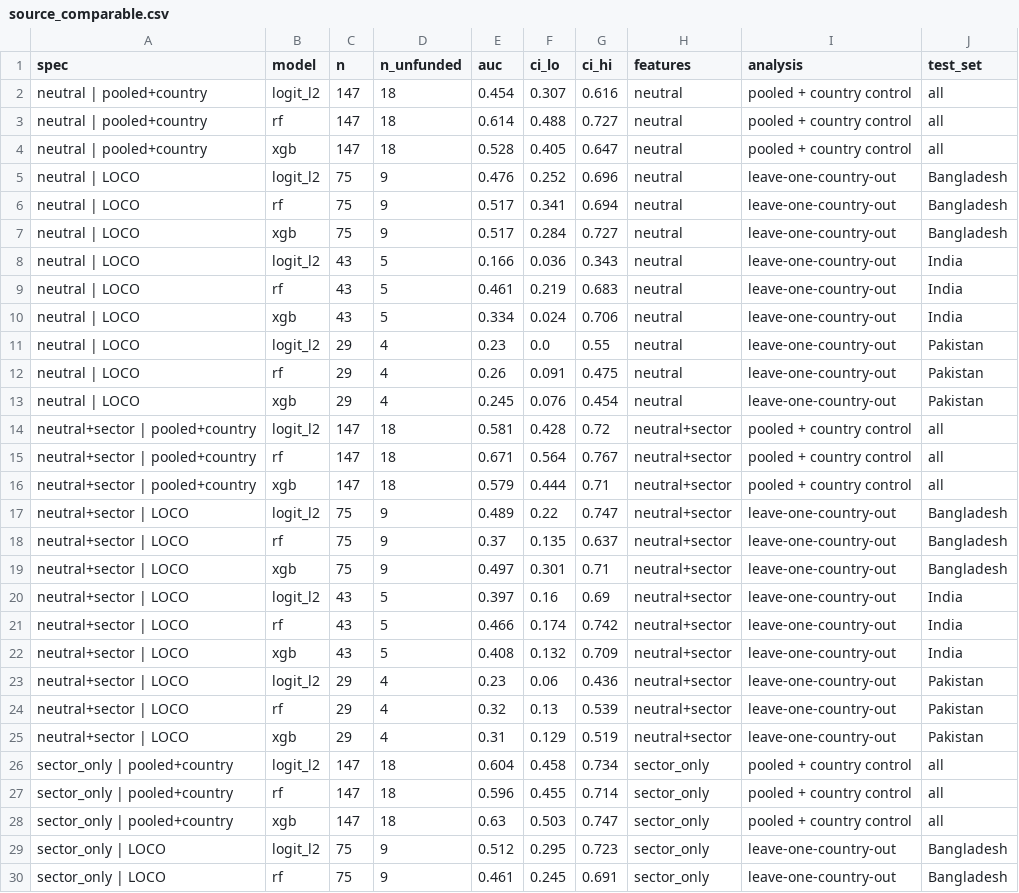
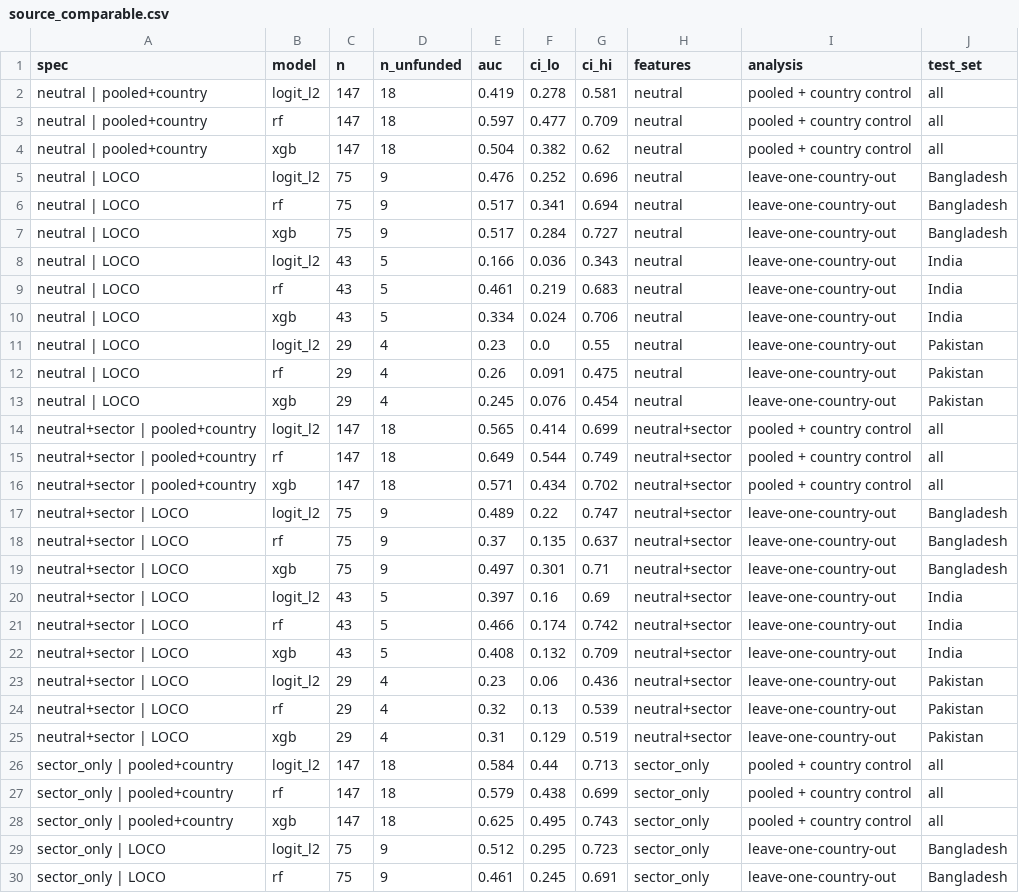
Before and after one commit to Unavailable4u/xai-startup-screening, a CSV file: results/tables/source_comparable.csv, drawn as a sheet; only a part is shown.

```diff
--- a/results/tables/source_comparable.csv
+++ b/results/tables/source_comparable.csv
@@ -1,5 +1,5 @@
 spec,model,n,n_unfunded,auc,ci_lo,ci_hi,features,analysis,test_set
-neutral | pooled+country,logit_l2,147,18,0.454,0.307,0.616,neutral,pooled + country control,all
-neutral | pooled+country,rf,147,18,0.614,0.488,0.727,neutral,pooled + country control,all
-neutral | pooled+country,xgb,147,18,0.528,0.405,0.647,neutral,pooled + country control,all
+neutral | pooled+country,logit_l2,147,18,0.419,0.278,0.581,neutral,pooled + country control,all
+neutral | pooled+country,rf,147,18,0.597,0.477,0.709,neutral,pooled + country control,all
+neutral | pooled+country,xgb,147,18,0.504,0.382,0.62,neutral,pooled + country control,all
 neutral | LOCO,logit_l2,75,9,0.476,0.252,0.696,neutral,leave-one-country-out,Bangladesh
@@ -13,5 +13,5 @@ neutral | LOCO,rf,29,4,0.26,0.091,0.475,neutral,leave-one-country-out,Pakistan
 neutral | LOCO,xgb,29,4,0.245,0.076,0.454,neutral,leave-one-country-out,Pakistan
-neutral+sector | pooled+country,logit_l2,147,18,0.581,0.428,0.72,neutral+sector,pooled + country control,all
-neutral+sector | pooled+country,rf,147,18,0.671,0.564,0.767,neutral+sector,pooled + country control,all
-neutral+sector | pooled+country,xgb,147,18,0.579,0.444,0.71,neutral+sector,pooled + country control,all
+neutral+sector | pooled+country,logit_l2,147,18,0.565,0.414,0.699,neutral+sector,pooled + country control,all
+neutral+sector | pooled+country,rf,147,18,0.649,0.544,0.749,neutral+sector,pooled + country control,all
+neutral+sector | pooled+country,xgb,147,18,0.571,0.434,0.702,neutral+sector,pooled + country control,all
 neutral+sector | LOCO,logit_l2,75,9,0.489,0.22,0.747,neutral+sector,leave-one-country-out,Bangladesh
@@ -25,5 +25,5 @@ neutral+sector | LOCO,rf,29,4,0.32,0.13,0.539,neutral+sector,leave-one-country-o
 neutral+sector | LOCO,xgb,29,4,0.31,0.129,0.519,neutral+sector,leave-one-country-out,Pakistan
-sector_only | pooled+country,logit_l2,147,18,0.604,0.458,0.734,sector_only,pooled + country control,all
-sector_only | pooled+country,rf,147,18,0.596,0.455,0.714,sector_only,pooled + country control,all
-sector_only | pooled+country,xgb,147,18,0.63,0.503,0.747,sector_only,pooled + country control,all
+sector_only | pooled+country,logit_l2,147,18,0.584,0.44,0.713,sector_only,pooled + country control,all
+sector_only | pooled+country,rf,147,18,0.579,0.438,0.699,sector_only,pooled + country control,all
+sector_only | pooled+country,xgb,147,18,0.625,0.495,0.743,sector_only,pooled + country control,all
 sector_only | LOCO,logit_l2,75,9,0.512,0.295,0.723,sector_only,leave-one-country-out,Bangladesh
```
Also changed, not shown: results/tables/source_baselines.csv, results/tables/source_comparable_h2.csv, 11 other files.
